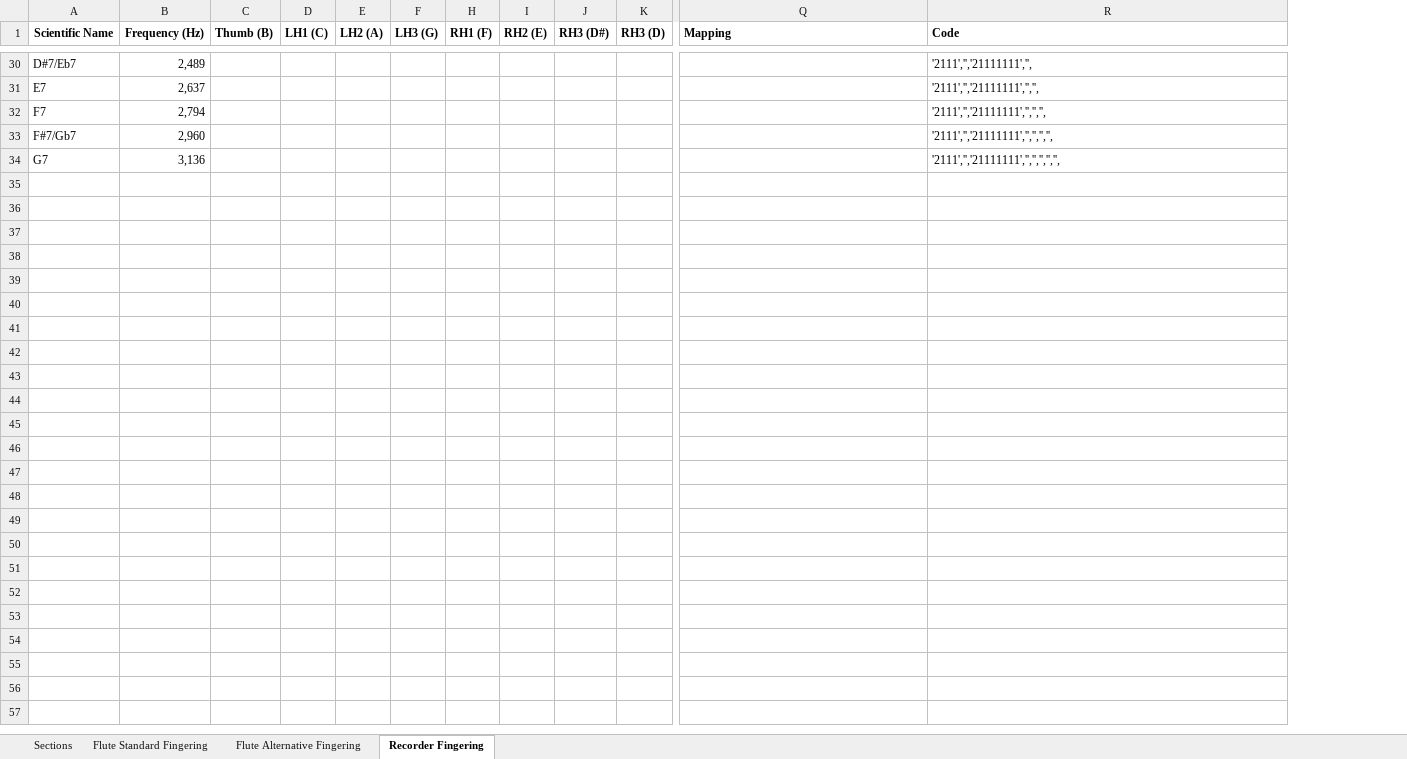
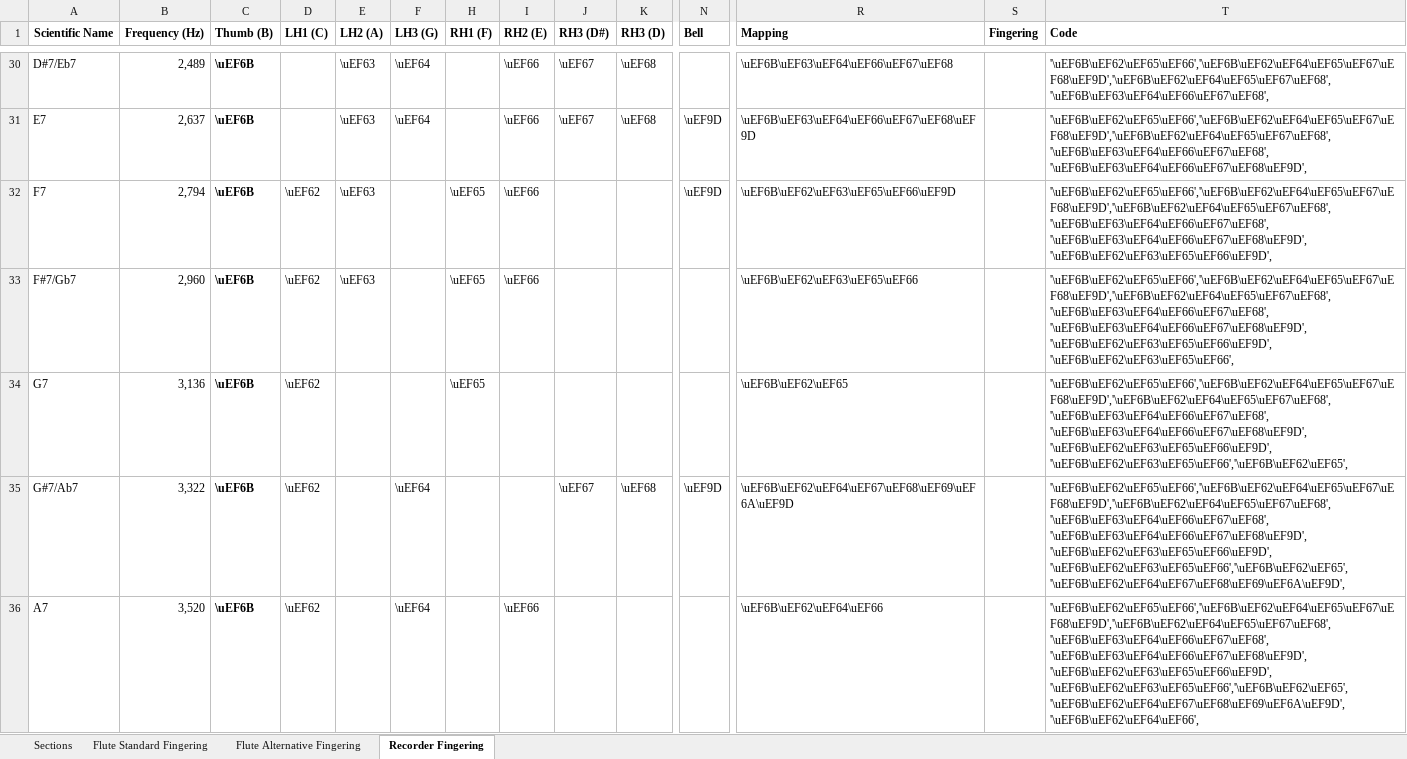
Before and after one commit to eduardomourar/fingering-diagram, an Excel workbook: Fingering.xlsx, sheet Recorder Fingering, drawn as a sheet; only a part is shown, gaps mark what is left out; values as stored, in another font and other column widths than the file's, no borders; addresses are those after the commit; rows hold the shown columns only; the diff covers the shown part only; the diff names each change by its address in the sheet, - before the commit and + after, or states it on an @@ line.

Commit message:
add recorder diagram

```diff
--- a/Fingering.xlsx (sheet Recorder Fingering)
+++ b/Fingering.xlsx (sheet Recorder Fingering)
+column N (Bell), rows 31-32: \uEF9D | \uEF9D
+column S (Fingering), empty
-C30:C34 (Thumb (B)): (empty)
+C30:C34 (Thumb (B)): \uEF6B
-E30:E33 (LH2 (A)): (empty)
+E30:E33 (LH2 (A)): \uEF63
-F30:F31 (LH3 (G)): (empty)
+F30:F31 (LH3 (G)): \uEF64
-I30:I33 (RH2 (E)): (empty)
+I30:I33 (RH2 (E)): \uEF66
-J30:J31 (RH3 (D#)): (empty)
+J30:J31 (RH3 (D#)): \uEF67
-K30:K31 (RH3 (D)): (empty)
+K30:K31 (RH3 (D)): \uEF68
-R30 (Mapping): (empty)
+R30 (Mapping): \uEF6B\uEF63\uEF64\uEF66\uEF67\uEF68
-T30 (Code): '2111','','21111111','',
+T30 (Code): '\uEF6B\uEF62\uEF65\uEF66','\uEF6B\uEF62\uEF64\uEF65\uEF67\uEF68\uEF9D','\uEF6B\uEF62\uEF64\uEF65\uEF67\uEF68','\uEF6B\uEF63\uEF64\uEF66\uEF67\uEF68',
-R31 (Mapping): (empty)
+R31 (Mapping): \uEF6B\uEF63\uEF64\uEF66\uEF67\uEF68\uEF9D
-T31 (Code): '2111','','21111111','','',
+T31 (Code): '\uEF6B\uEF62\uEF65\uEF66','\uEF6B\uEF62\uEF64\uEF65\uEF67\uEF68\uEF9D','\uEF6B\uEF62\uEF64\uEF65\uEF67\uEF68','\uEF6B\uEF63\uEF64\uEF66\uEF67\uEF68','\uEF6B\uEF63\uEF64\uEF66\uEF67\uEF68\uEF9D',
-D32:D34 (LH1 (C)): (empty)
+D32:D34 (LH1 (C)): \uEF62
-H32:H34 (RH1 (F)): (empty)
+H32:H34 (RH1 (F)): \uEF65
-R32 (Mapping): (empty)
+R32 (Mapping): \uEF6B\uEF62\uEF63\uEF65\uEF66\uEF9D
-T32 (Code): '2111','','21111111','','','',
+T32 (Code): '\uEF6B\uEF62\uEF65\uEF66','\uEF6B\uEF62\uEF64\uEF65\uEF67\uEF68\uEF9D','\uEF6B\uEF62\uEF64\uEF65\uEF67\uEF68','\uEF6B\uEF63\uEF64\uEF66\uEF67\uEF68','\uEF6B\uEF63\uEF64\uEF66\uEF67\uEF68\uEF9D','\uEF6B\uEF62\uEF63\uEF65\uEF66\uEF9D',
-R33 (Mapping): (empty)
+R33 (Mapping): \uEF6B\uEF62\uEF63\uEF65\uEF66
-T33 (Code): '2111','','21111111','','','','',
+T33 (Code): '\uEF6B\uEF62\uEF65\uEF66','\uEF6B\uEF62\uEF64\uEF65\uEF67\uEF68\uEF9D','\uEF6B\uEF62\uEF64\uEF65\uEF67\uEF68','\uEF6B\uEF63\uEF64\uEF66\uEF67\uEF68','\uEF6B\uEF63\uEF64\uEF66\uEF67\uEF68\uEF9D','\uEF6B\uEF62\uEF63\uEF65\uEF66\uEF9D','\uEF6B\uEF62\uEF63\uEF65\uEF66',
-R34 (Mapping): (empty)
+R34 (Mapping): \uEF6B\uEF62\uEF65
-T34 (Code): '2111','','21111111','','','','','',
+T34 (Code): '\uEF6B\uEF62\uEF65\uEF66','\uEF6B\uEF62\uEF64\uEF65\uEF67\uEF68\uEF9D','\uEF6B\uEF62\uEF64\uEF65\uEF67\uEF68','\uEF6B\uEF63\uEF64\uEF66\uEF67\uEF68','\uEF6B\uEF63\uEF64\uEF66\uEF67\uEF68\uEF9D','\uEF6B\uEF62\uEF63\uEF65\uEF66\uEF9D','\uEF6B\uEF62\uEF63\uEF65\uEF66','\uEF6B\uEF62\uEF65',
+row 35: G#7/Ab7 | 3,322 | \uEF6B | \uEF62 |  | \uEF64 |  |  | \uEF67 | \uEF68 | \uEF9D | \uEF6B\uEF62\uEF64\uEF67\uEF68\uEF69\uEF6A\uEF9D |  | '\uEF6B\uEF62\uEF65\uEF66','\uEF6B\uEF62\uEF64\uEF65\uEF67\uEF68\uEF9D','\uEF6B\uEF62\uEF64\uEF65\uEF67\uEF68','\uEF6B\uEF63\uEF64\uEF66\uEF67\uEF68','\uEF6B\uEF63\uEF64\uEF66\uEF67\uEF68\uEF9D','\uEF6B\uEF62\uEF63\uEF65\uEF66\uEF9D','\uEF6B\uEF62\uEF63\uEF65\uEF66','\uEF6B\uEF62\uEF65','\uEF6B\uEF62\uEF64\uEF67\uEF68\uEF69\uEF6A\uEF9D',
+row 36: A7 | 3,520 | \uEF6B | \uEF62 |  | \uEF64 |  | \uEF66 |  |  |  | \uEF6B\uEF62\uEF64\uEF66 |  | '\uEF6B\uEF62\uEF65\uEF66','\uEF6B\uEF62\uEF64\uEF65\uEF67\uEF68\uEF9D','\uEF6B\uEF62\uEF64\uEF65\uEF67\uEF68','\uEF6B\uEF63\uEF64\uEF66\uEF67\uEF68','\uEF6B\uEF63\uEF64\uEF66\uEF67\uEF68\uEF9D','\uEF6B\uEF62\uEF63\uEF65\uEF66\uEF9D','\uEF6B\uEF62\uEF63\uEF65\uEF66','\uEF6B\uEF62\uEF65','\uEF6B\uEF62\uEF64\uEF67\uEF68\uEF69\uEF6A\uEF9D','\uEF6B\uEF62\uEF64\uEF66',
```
Also changed, not shown: 150 edited cells and cell formats elsewhere in this sheet, sheet Flute Standard Fingering, sheet Sections, formulas that keep their value, 2 other files.
